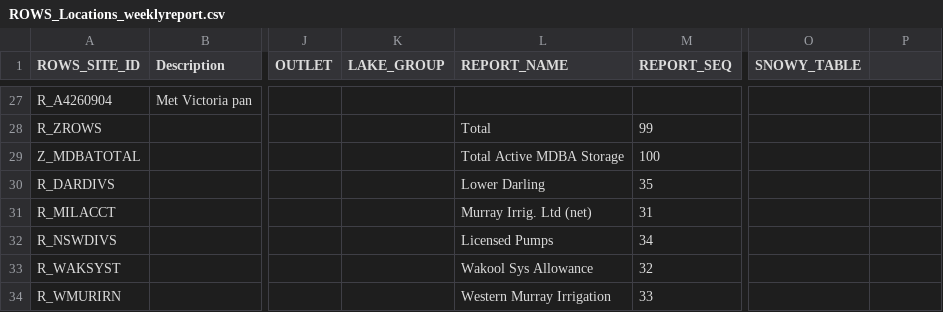
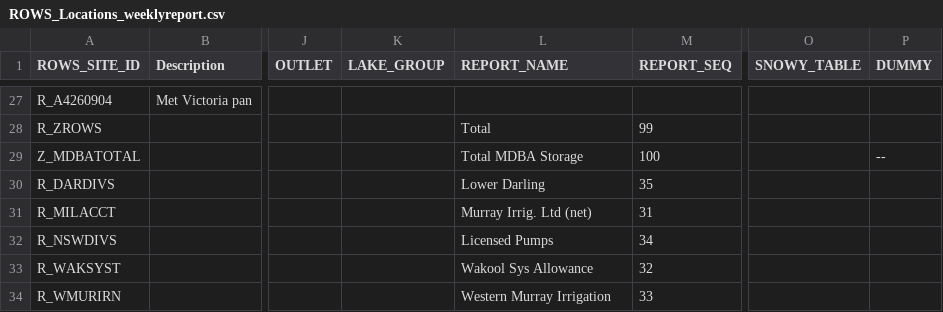
Before and after one commit to lawrenceMDBA/test, a CSV file: Config/MapLayerFiles/ROWS_Locations_weeklyreport.csv, drawn as a sheet; only a part is shown, gaps mark what is left out; the diff names each change by its address in the sheet, - before the commit and + after, or states it on an @@ line.

```diff
--- a/Config/MapLayerFiles/ROWS_Locations_weeklyreport.csv
+++ b/Config/MapLayerFiles/ROWS_Locations_weeklyreport.csv
-P1: (empty)
+P1: DUMMY
-L29 (REPORT_NAME): Total Active MDBA Storage
+L29 (REPORT_NAME): Total MDBA Storage
-P29 (DUMMY): (empty)
+P29 (DUMMY): --
```
Also changed, not shown: 12 other files.
